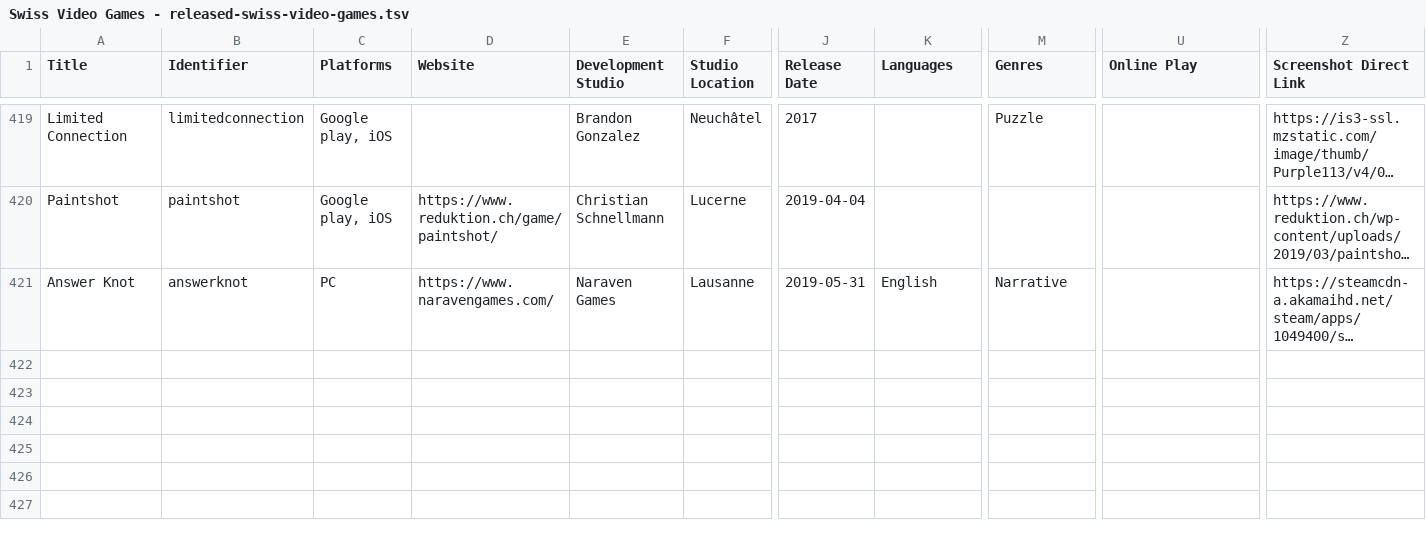
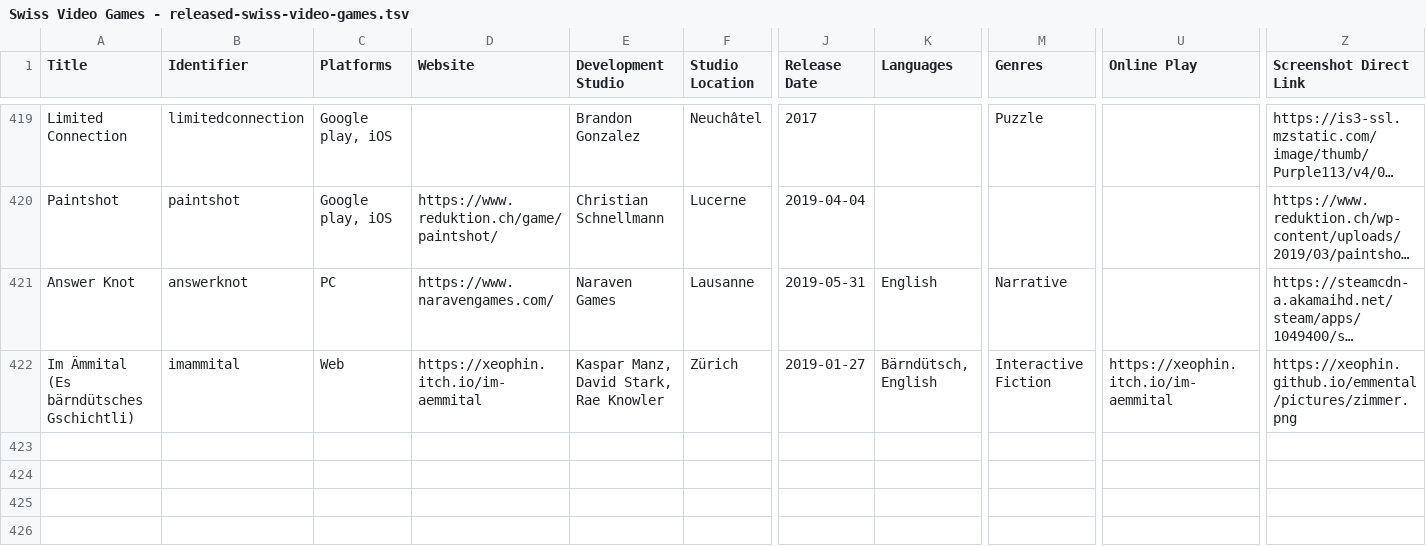
Before and after one commit to Zarkonnen/SwissGamesShowcase, a TSV file: Swiss Video Games - released-swiss-video-games.tsv, drawn as a sheet; only a part is shown, gaps mark what is left out; the shorter side is filled out with more unchanged rows; long unchanged cells end in …; removed rows and columns are numbered as before the commit, all else as after; rows hold the shown columns only; the diff names each change by its address in the sheet, - before the commit and + after, or states it on an @@ line.

Commit message:
Added Im Aemmital

```diff
--- a/Swiss Video Games - released-swiss-video-games.tsv
+++ b/Swiss Video Games - released-swiss-video-games.tsv
-row 422: (empty)
+row 422: Im Ämmital (Es bärndütsches Gschichtli) | imammital | Web | https://xeophin.itch.io/im-aemmital | Kaspar Manz, David Stark, Rae Knowler | Zürich | 2019-01-27 | Bärndütsch, English | Interactive Fiction | https://xeophin.itch.io/im-aemmital | https://xeophin.github.io/emmental/pictures/zimmer.png
```
Also changed, not shown: 4 other files.
